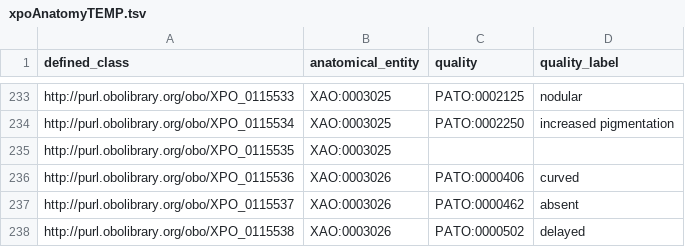
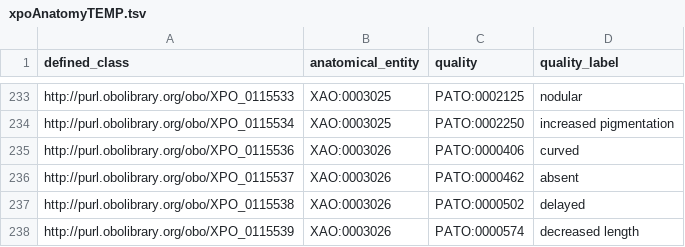
Before and after one commit to obophenotype/xenopus-phenotype-ontology, a TSV file: src/patterns/data/manual/xpoAnatomyTEMP.tsv, drawn as a sheet; only a part is shown, gaps mark what is left out; the shorter side is filled out with more unchanged rows; the diff names each change by its address in the sheet, - before the commit and + after, or states it on an @@ line.

```diff
--- a/src/patterns/data/manual/xpoAnatomyTEMP.tsv
+++ b/src/patterns/data/manual/xpoAnatomyTEMP.tsv
-row 235: http://purl.obolibrary.org/obo/XPO_0115535 | XAO:0003025
```
Also changed, not shown: 2 other files.
